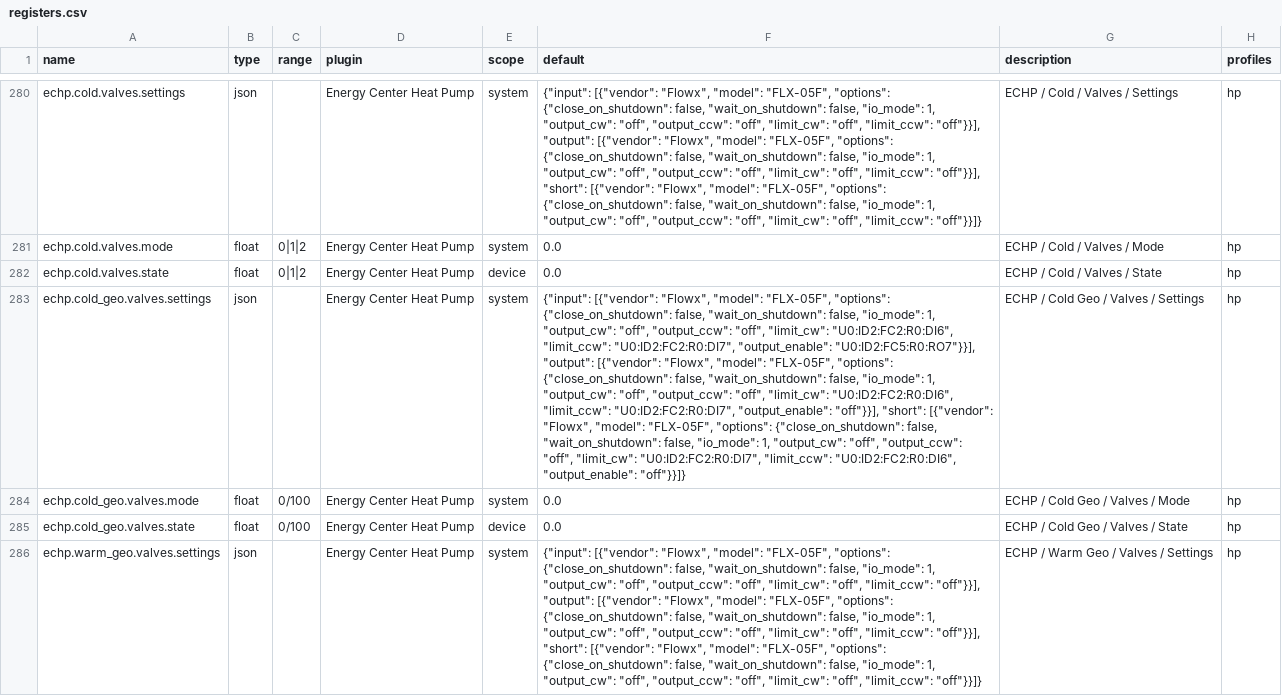
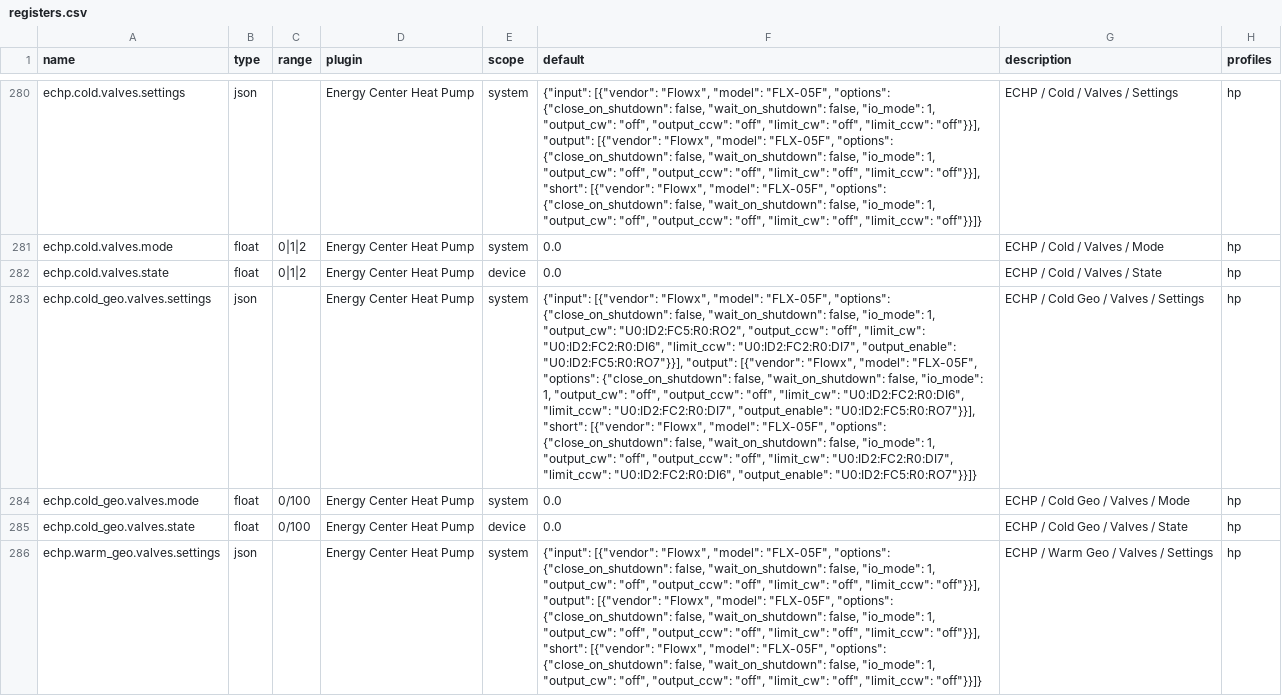
Before and after one commit to bgerp/ztm, a CSV file: registers.csv, drawn as a sheet; only a part is shown, gaps mark what is left out; the diff names each change by its address in the sheet, - before the commit and + after, or states it on an @@ line.

```diff
--- a/registers.csv
+++ b/registers.csv
-F283 (default): …1, "output_cw": "off", "output_ccw": "off", "limit_cw": "U0:ID2:FC2:R0:DI6", "limit_ccw": "U0:ID2:FC2:R0:DI7", "output_enable": "U0:ID2:FC5:R0:RO7"}}], "output": [{"vendor": "Flowx", "model": "FLX-05F", "options": {"close_on_shutdown": false, "wait_on_shutdown": false, "io_mode": 1, "output_cw": "off", "output_ccw": "off", "limit_cw": "U0:ID2:FC2:R0:DI6", "limit_ccw": "U0:ID2:FC2:R0:DI7", "output_enable": "off"}}], "short": [{"vendor": "Flowx", "model": "FLX-05F", "options": {"close_on_shutdown": false, "wait_on_shutdown": false, "io_mode": 1, "output_cw": "off", "output_ccw": "off", "limit_cw": "U0:ID2:FC2:R0:DI7", "limit_ccw": "U0:ID2:FC2:R0:DI6", "output_enable": "off"}}]}
+F283 (default): …1, "output_cw": "U0:ID2:FC5:R0:RO2", "output_ccw": "off", "limit_cw": "U0:ID2:FC2:R0:DI6", "limit_ccw": "U0:ID2:FC2:R0:DI7", "output_enable": "U0:ID2:FC5:R0:RO7"}}], "output": [{"vendor": "Flowx", "model": "FLX-05F", "options": {"close_on_shutdown": false, "wait_on_shutdown": false, "io_mode": 1, "output_cw": "off", "output_ccw": "off", "limit_cw": "U0:ID2:FC2:R0:DI6", "limit_ccw": "U0:ID2:FC2:R0:DI7", "output_enable": "U0:ID2:FC5:R0:RO7"}}], "short": [{"vendor": "Flowx", "model": "FLX-05F", "options": {"close_on_shutdown": false, "wait_on_shutdown": false, "io_mode": 1, "output_cw": "off", "output_ccw": "off", "limit_cw": "U0:ID2:FC2:R0:DI7", "limit_ccw": "U0:ID2:FC2:R0:DI6", "output_enable": "U0:ID2:FC5:R0:RO7"}}]}
```
Also changed, not shown: 1 other file.
